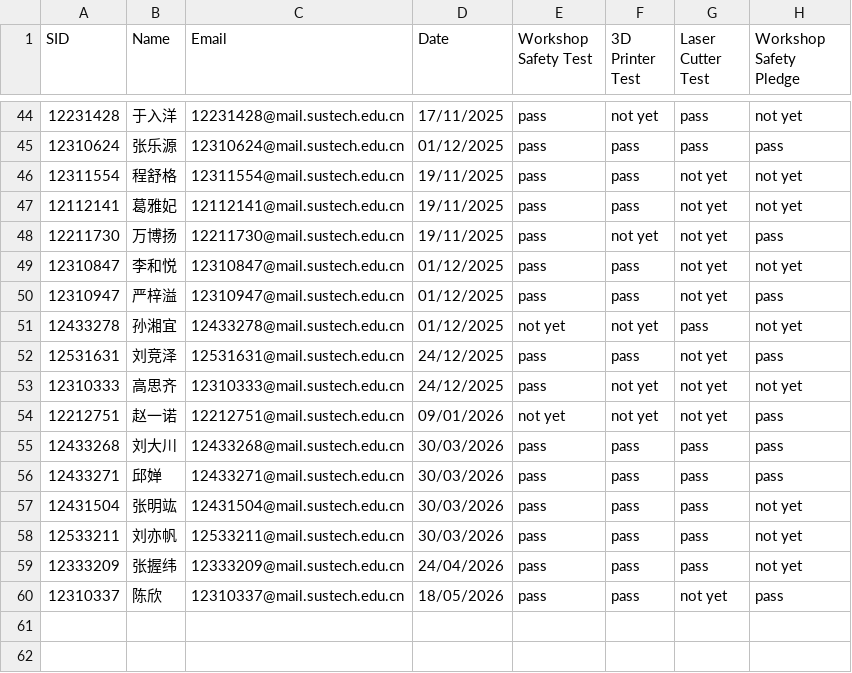
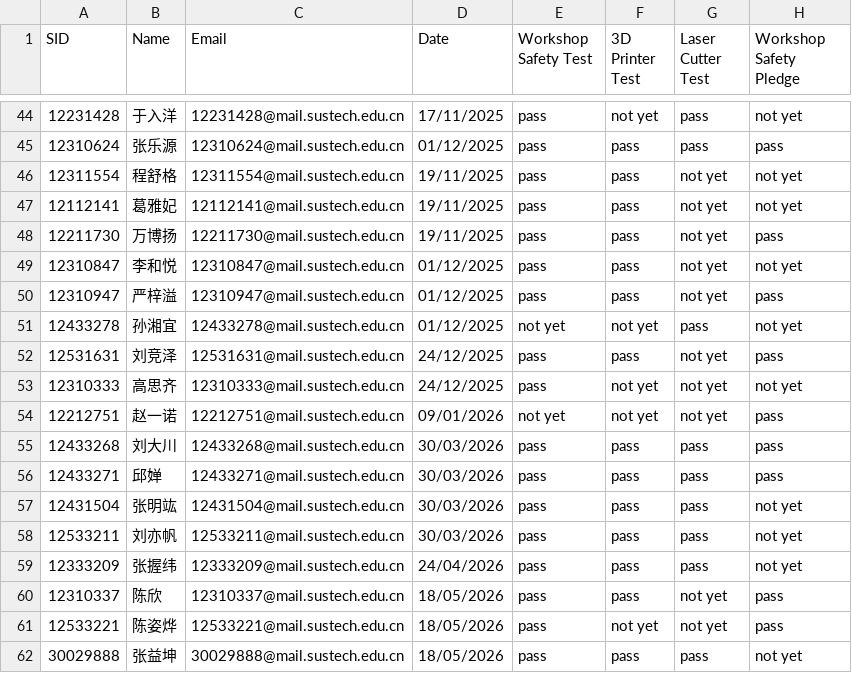
Before and after one commit to Immersive-Design-Group/SD-Workshop-Website, a CSV file: Data_collect/safety_training.csv, drawn as a sheet; only a part is shown, gaps mark what is left out.

Commit message:
Update safety_training.csv

```diff
--- a/Data_collect/safety_training.csv
+++ b/Data_collect/safety_training.csv
@@ -47,3 +47,3 @@ SID,Name,Email,Date,Workshop Safety Test,3D Printer Test,Laser Cutter Test,Works
 12112141,葛雅妃,12112141@mail.sustech.edu.cn,19/11/2025,pass,pass,not yet,not yet
-12211730,万博扬,12211730@mail.sustech.edu.cn,19/11/2025,pass,not yet,not yet,pass
+12211730,万博扬,12211730@mail.sustech.edu.cn,19/11/2025,pass,pass,not yet,pass
 12310847,李和悦,12310847@mail.sustech.edu.cn,01/12/2025,pass,pass,not yet,not yet
@@ -60 +60,3 @@ SID,Name,Email,Date,Workshop Safety Test,3D Printer Test,Laser Cutter Test,Works
 12310337,陈欣,12310337@mail.sustech.edu.cn,18/05/2026,pass,pass,not yet,pass
+12533221,陈姿烨,12533221@mail.sustech.edu.cn,18/05/2026,pass,not yet,not yet,pass
+30029888,张益坤,30029888@mail.sustech.edu.cn,18/05/2026,pass,pass,pass,not yet
```
